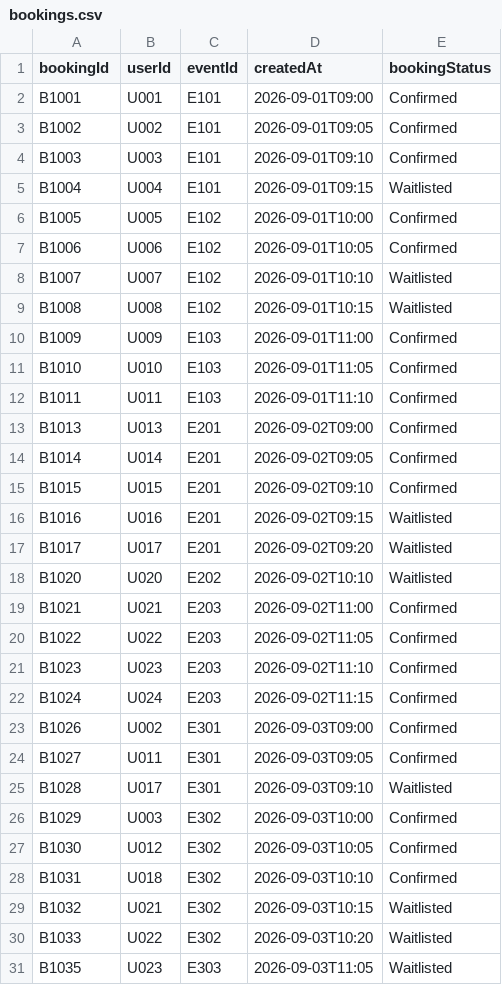
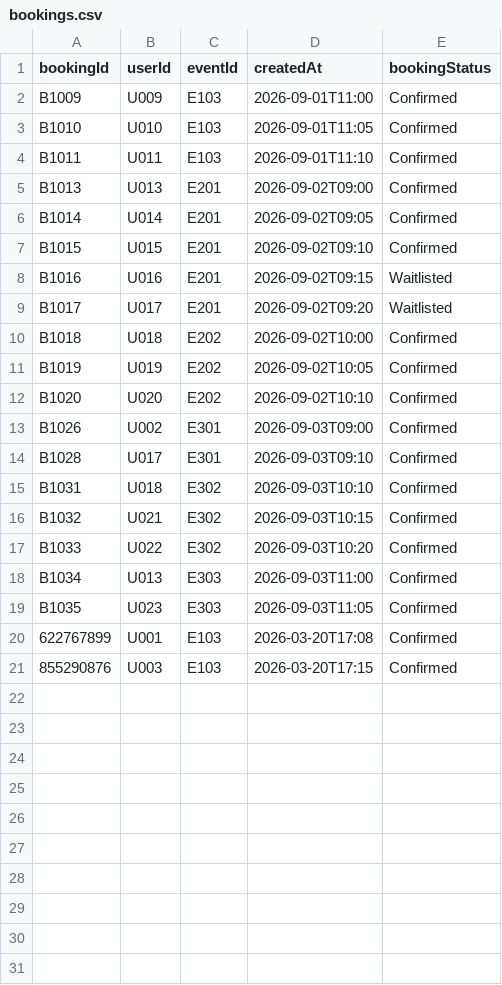
Before and after one commit to AayanShaikh007/1420_final, a CSV file: src/main/resources/Files/bookings.csv, drawn as a sheet.

Commit message:
removed the update button in booking view, made the cancel booking remove entirely from list, and fixed refresh button.

```diff
--- a/src/main/resources/Files/bookings.csv
+++ b/src/main/resources/Files/bookings.csv
@@ -1,10 +1,2 @@
 bookingId,userId,eventId,createdAt,bookingStatus
-B1001,U001,E101,2026-09-01T09:00,Confirmed
-B1002,U002,E101,2026-09-01T09:05,Confirmed
-B1003,U003,E101,2026-09-01T09:10,Confirmed
-B1004,U004,E101,2026-09-01T09:15,Waitlisted
-B1005,U005,E102,2026-09-01T10:00,Confirmed
-B1006,U006,E102,2026-09-01T10:05,Confirmed
-B1007,U007,E102,2026-09-01T10:10,Waitlisted
-B1008,U008,E102,2026-09-01T10:15,Waitlisted
 B1009,U009,E103,2026-09-01T11:00,Confirmed
@@ -17,15 +9,13 @@ B1016,U016,E201,2026-09-02T09:15,Waitlisted
 B1017,U017,E201,2026-09-02T09:20,Waitlisted
-B1020,U020,E202,2026-09-02T10:10,Waitlisted
-B1021,U021,E203,2026-09-02T11:00,Confirmed
-B1022,U022,E203,2026-09-02T11:05,Confirmed
-B1023,U023,E203,2026-09-02T11:10,Confirmed
-B1024,U024,E203,2026-09-02T11:15,Confirmed
+B1018,U018,E202,2026-09-02T10:00,Confirmed
+B1019,U019,E202,2026-09-02T10:05,Confirmed
+B1020,U020,E202,2026-09-02T10:10,Confirmed
 B1026,U002,E301,2026-09-03T09:00,Confirmed
-B1027,U011,E301,2026-09-03T09:05,Confirmed
-B1028,U017,E301,2026-09-03T09:10,Waitlisted
-B1029,U003,E302,2026-09-03T10:00,Confirmed
-B1030,U012,E302,2026-09-03T10:05,Confirmed
+B1028,U017,E301,2026-09-03T09:10,Confirmed
 B1031,U018,E302,2026-09-03T10:10,Confirmed
-B1032,U021,E302,2026-09-03T10:15,Waitlisted
-B1033,U022,E302,2026-09-03T10:20,Waitlisted
-B1035,U023,E303,2026-09-03T11:05,Waitlisted
+B1032,U021,E302,2026-09-03T10:15,Confirmed
+B1033,U022,E302,2026-09-03T10:20,Confirmed
+B1034,U013,E303,2026-09-03T11:00,Confirmed
+B1035,U023,E303,2026-09-03T11:05,Confirmed
+622767899,U001,E103,2026-03-20T17:08,Confirmed
+855290876,U003,E103,2026-03-20T17:15,Confirmed
```
Also changed, not shown: src/main/resources/Files/events.csv, 6 other files.
